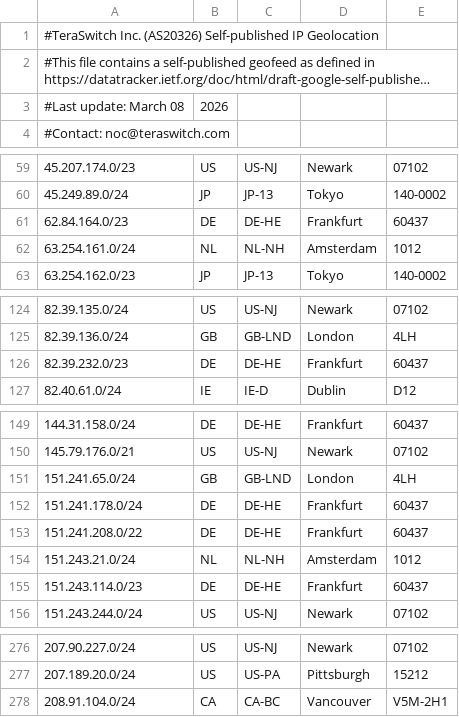
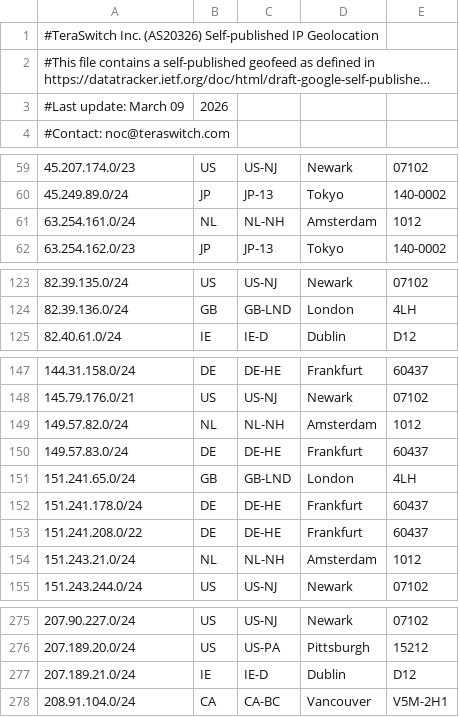
Before and after one commit to TeraSwitch/as20326.com, a CSV file: ipgeo.csv, drawn as a sheet; only a part is shown, gaps mark what is left out; long unchanged cells end in …; removed rows and columns are numbered as before the commit, all else as after; the diff names each change by its address in the sheet, - before the commit and + after, or states it on an @@ line.

Commit message:
Update IP geolocation data

```diff
--- a/ipgeo.csv
+++ b/ipgeo.csv
-A3: #Last update: March 08
+A3: #Last update: March 09
-row 61: 62.84.164.0/23 | DE | DE-HE | Frankfurt | 60437
-row 126: 82.39.232.0/23 | DE | DE-HE | Frankfurt | 60437
+row 149: 149.57.82.0/24 | NL | NL-NH | Amsterdam | 1012
+row 150: 149.57.83.0/24 | DE | DE-HE | Frankfurt | 60437
-row 155: 151.243.114.0/23 | DE | DE-HE | Frankfurt | 60437
+row 277: 207.189.21.0/24 | IE | IE-D | Dublin | D12
```
Also changed, not shown: 1 other file.
